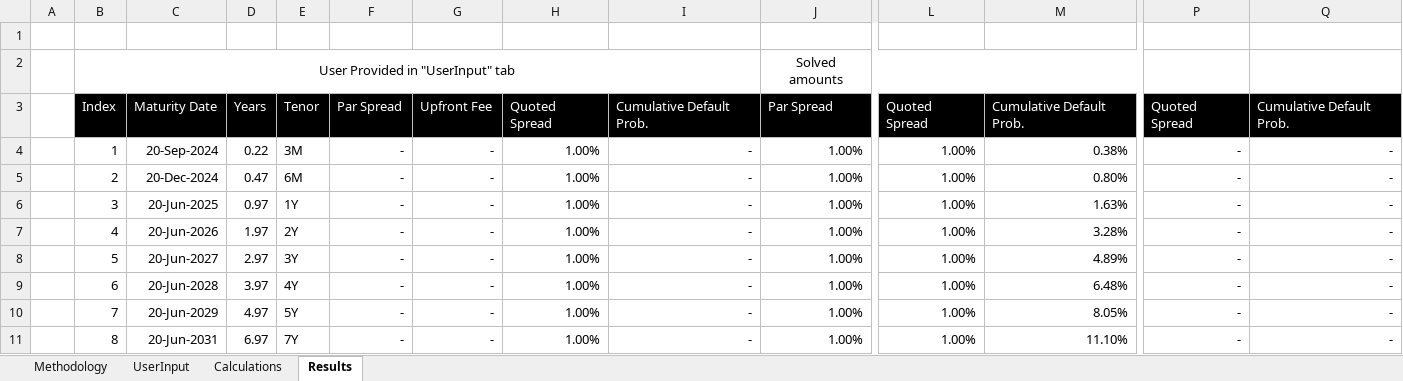
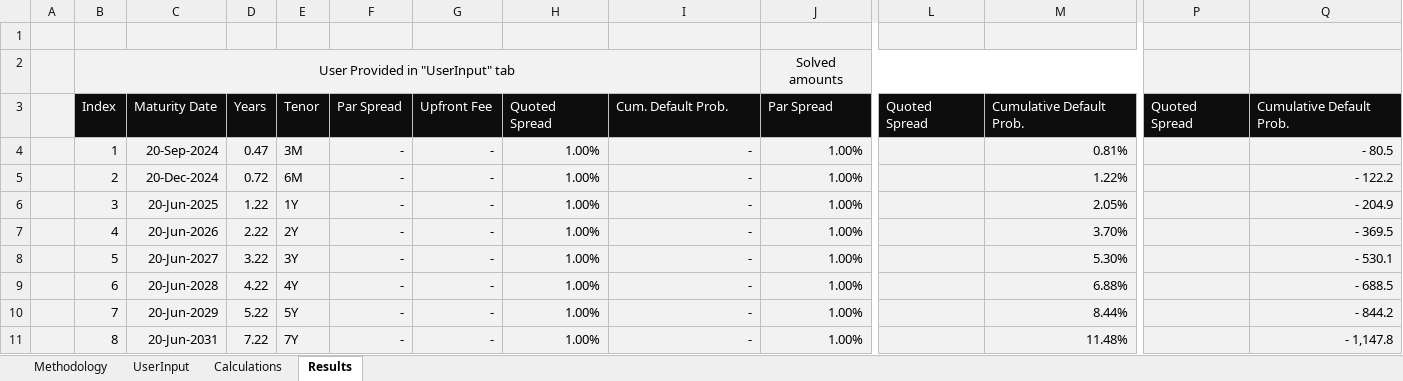
Before and after one commit to shasafoster/frm, an Excel workbook: excel_models/CDS Bootstrapper.xlsm, sheet Results, drawn as a sheet; only a part is shown, gaps mark what is left out; values as stored, in another font and other column widths than the file's, no borders; the diff covers the shown part only; the diff names each change by its address in the sheet, - before the commit and + after, or states it on an @@ line.

```diff
--- a/excel_models/CDS Bootstrapper.xlsm (sheet Results)
+++ b/excel_models/CDS Bootstrapper.xlsm (sheet Results)
-A1:Q2 fill: none
+A1:Q2 fill: #F2F2F2
-A3 fill: none
+A3 fill: #F2F2F2
-I3: Cumulative Default Prob.
+I3: Cum. Default Prob.
-A4:Q11 fill: none
+A4:Q11 fill: #F2F2F2
-D4: 0.22
+D4: 0.47
-L4:L11: 1.00%
+L4:L11: (empty)
-M4: 0.38%
+M4: 0.81%
-P4:P11: -
+P4:P11: (empty)
-Q4: -
+Q4: - 80.5
-D5: 0.47
+D5: 0.72
-M5: 0.80%
+M5: 1.22%
-Q5: -
+Q5: - 122.2
-D6: 0.97
+D6: 1.22
-M6: 1.63%
+M6: 2.05%
-Q6: -
+Q6: - 204.9
-D7: 1.97
+D7: 2.22
-M7: 3.28%
+M7: 3.70%
-Q7: -
+Q7: - 369.5
-D8: 2.97
+D8: 3.22
-M8: 4.89%
+M8: 5.30%
-Q8: -
+Q8: - 530.1
-D9: 3.97
+D9: 4.22
-M9: 6.48%
+M9: 6.88%
-Q9: -
+Q9: - 688.5
-D10: 4.97
+D10: 5.22
-M10: 8.05%
+M10: 8.44%
-Q10: -
+Q10: - 844.2
-D11: 6.97
+D11: 7.22
-M11: 11.10%
+M11: 11.48%
-Q11: -
+Q11: - 1,147.8
```
Also changed, not shown: 8 removed rows, 20 edited cells and cell formats elsewhere in this sheet, sheet Calculations, sheet UserInput, sheet Methodology, formulas that keep their value, charts or pictures, 20 other files.
